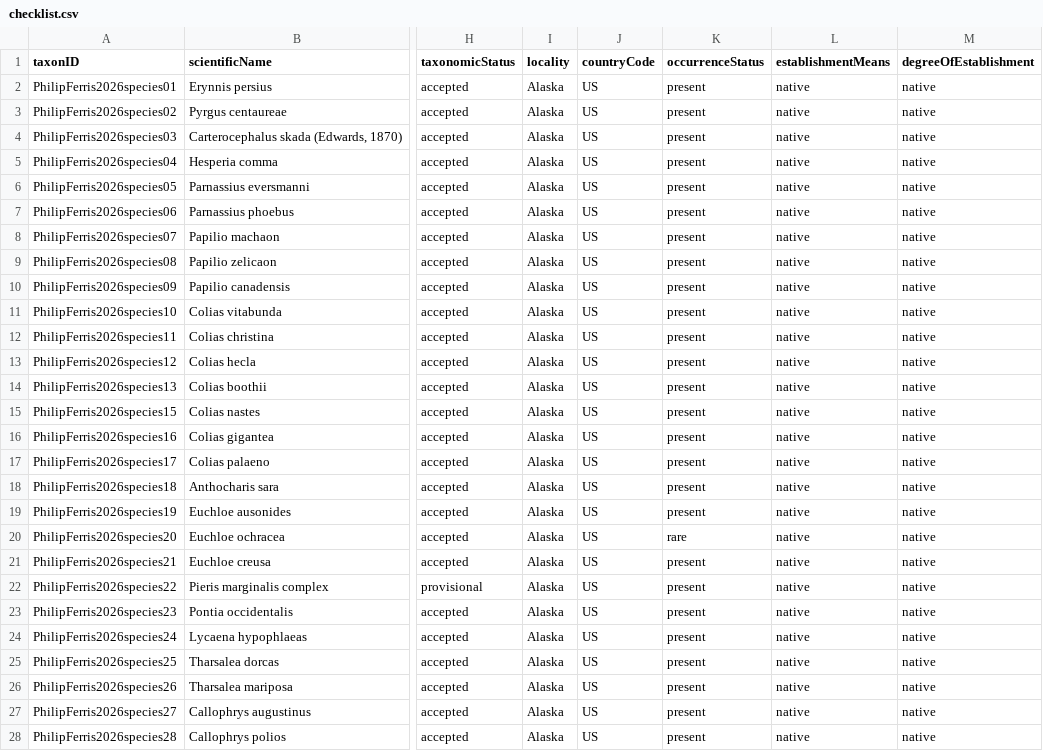
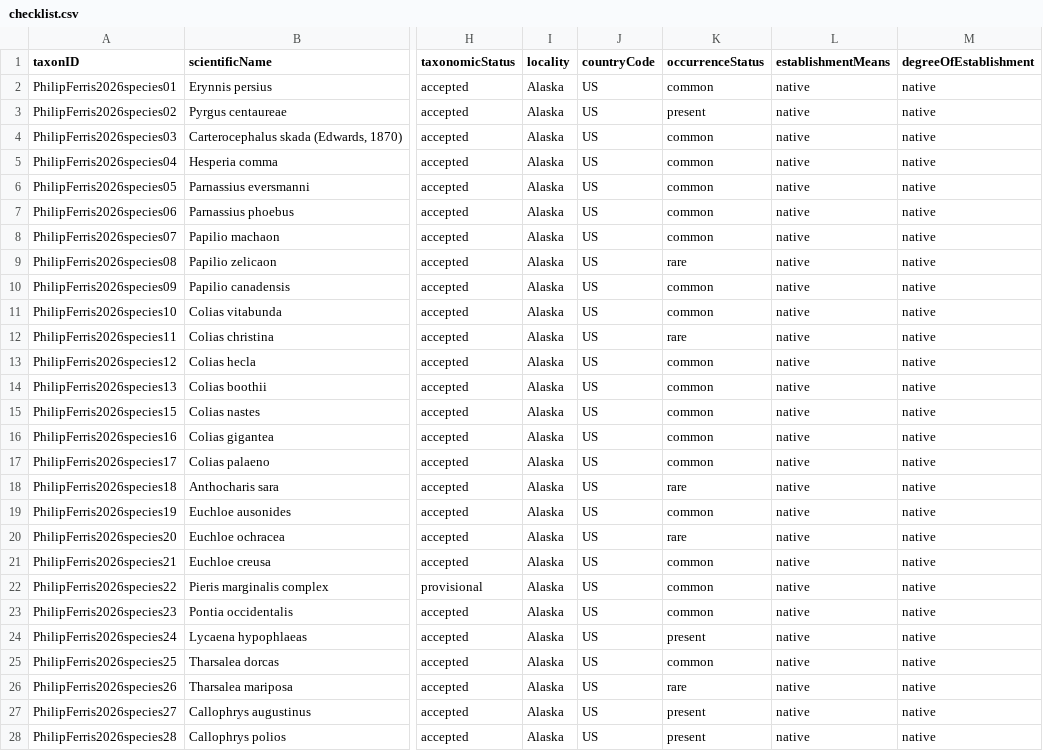
Before and after one commit to Alaska-Entomological-Society/checklistButterfliesAlaska, a CSV file: archive/checklist.csv, drawn as a sheet; only a part is shown, gaps mark what is left out; the diff covers the shown part only; the diff names each change by its address in the sheet, - before the commit and + after, or states it on an @@ line.

Commit message:
review occurrenceStatus

```diff
--- a/archive/checklist.csv
+++ b/archive/checklist.csv
-K2 (occurrenceStatus): present
+K2 (occurrenceStatus): common
-K4:K8 (occurrenceStatus): present
+K4:K8 (occurrenceStatus): common
-K9 (occurrenceStatus): present
+K9 (occurrenceStatus): rare
-K10:K11 (occurrenceStatus): present
+K10:K11 (occurrenceStatus): common
-K12 (occurrenceStatus): present
+K12 (occurrenceStatus): rare
-K13:K17 (occurrenceStatus): present
+K13:K17 (occurrenceStatus): common
-K18 (occurrenceStatus): present
+K18 (occurrenceStatus): rare
-K19 (occurrenceStatus): present
+K19 (occurrenceStatus): common
-K21:K23 (occurrenceStatus): present
+K21:K23 (occurrenceStatus): common
-K25 (occurrenceStatus): present
+K25 (occurrenceStatus): common
-K26 (occurrenceStatus): present
+K26 (occurrenceStatus): rare
```
Also changed, not shown: 40 edited cells elsewhere in this file.
